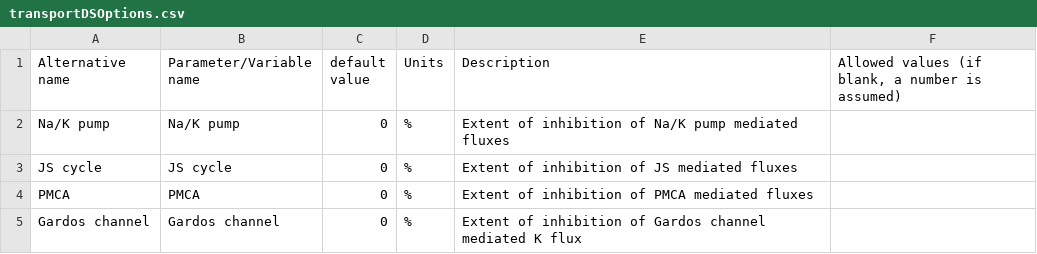
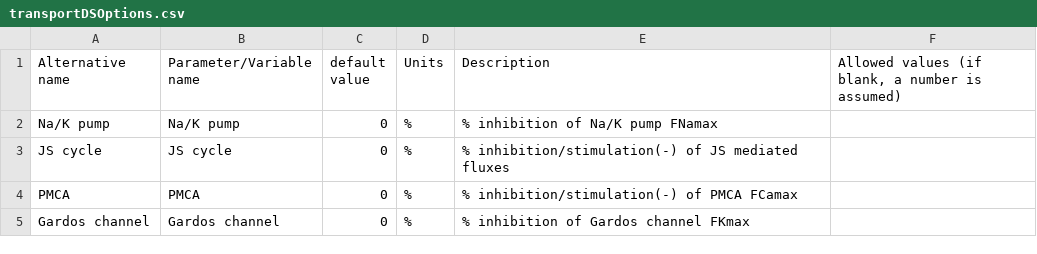
Before and after one commit to sdrogers/redcellmodeljava, a CSV file: RedBloodCellModel/src/SettingFiles/transportDSOptions.csv, drawn as a sheet.

Commit message:
changed transport descriptions

```diff
--- a/RedBloodCellModel/src/SettingFiles/transportDSOptions.csv
+++ b/RedBloodCellModel/src/SettingFiles/transportDSOptions.csv
@@ -1,5 +1,5 @@
 Alternative name,Parameter/Variable name,default value,Units,Description,"Allowed values (if blank, a number is assumed)"
-Na/K pump,Na/K pump,0,%,"Extent of inhibition of Na/K pump mediated fluxes",
-JS cycle,JS cycle,0,%,Extent of inhibition of JS mediated fluxes,
-PMCA,PMCA,0,%,Extent of inhibition of PMCA mediated fluxes,
-Gardos channel,Gardos channel,0,%,"Extent of inhibition of Gardos channel mediated K flux",
+Na/K pump,Na/K pump,0,%,"% inhibition of Na/K pump FNamax",
+JS cycle,JS cycle,0,%,"% inhibition/stimulation(-) of JS mediated fluxes",
+PMCA,PMCA,0,%,% inhibition/stimulation(-) of PMCA FCamax,
+Gardos channel,Gardos channel,0,%,"% inhibition of Gardos channel FKmax",
```
